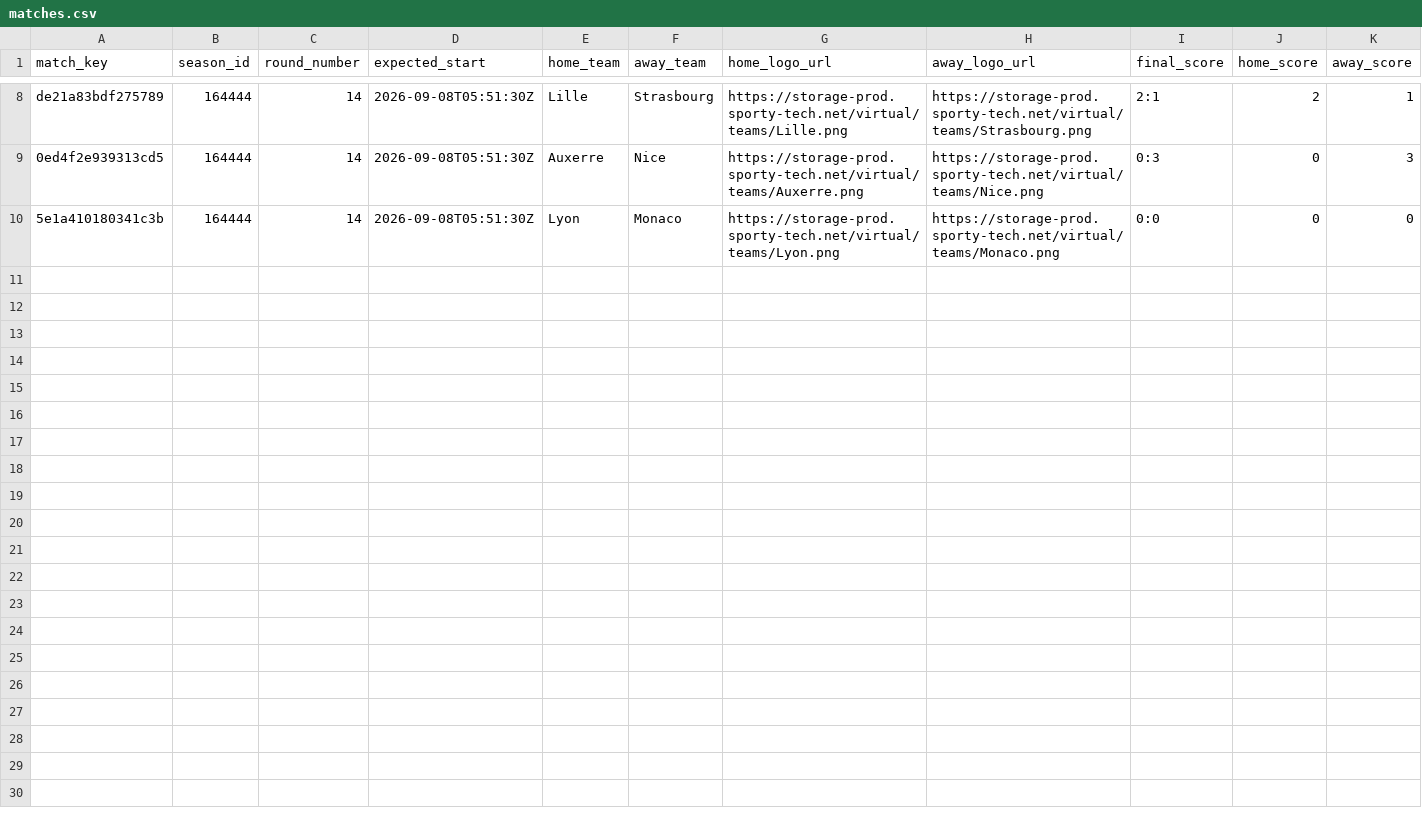
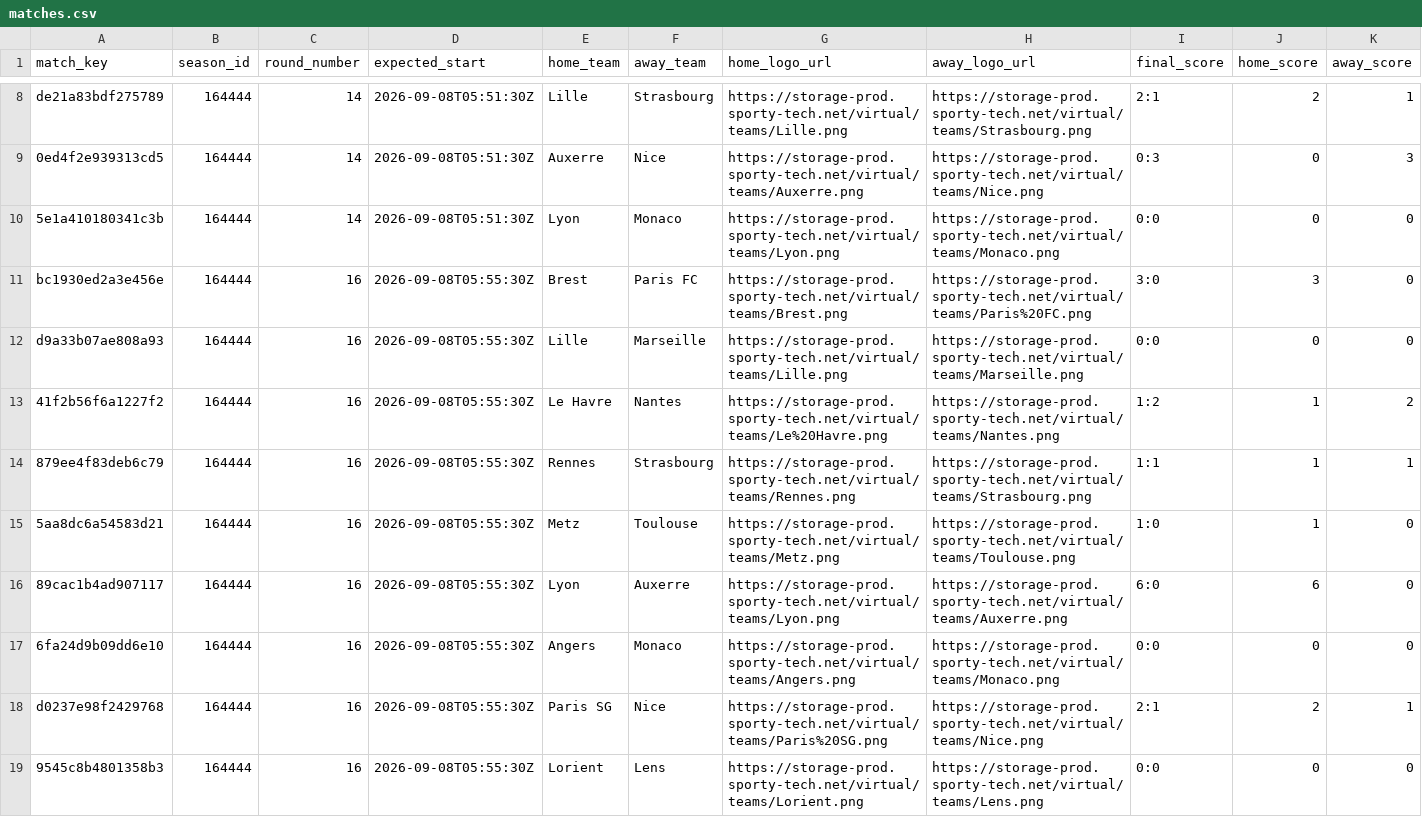
Before and after one commit to michaeldiary77-sys/virtual-leagues-collector, a CSV file: data/8042_french-league/matches.csv, drawn as a sheet; only a part is shown, gaps mark what is left out; rows hold the shown columns only; the diff names each change by its address in the sheet, - before the commit and + after, or states it on an @@ line.

```diff
--- a/data/8042_french-league/matches.csv
+++ b/data/8042_french-league/matches.csv
+row 11: bc1930ed2a3e456e | 164444 | 16 | 2026-09-08T05:55:30Z | Brest | Paris FC | https://storage-prod.sporty-tech.net/virtual/teams/Brest.png | https://storage-prod.sporty-tech.net/virtual/teams/Paris%20FC.png | 3:0 | 3 | 0
+row 12: d9a33b07ae808a93 | 164444 | 16 | 2026-09-08T05:55:30Z | Lille | Marseille | https://storage-prod.sporty-tech.net/virtual/teams/Lille.png | https://storage-prod.sporty-tech.net/virtual/teams/Marseille.png | 0:0 | 0 | 0
+row 13: 41f2b56f6a1227f2 | 164444 | 16 | 2026-09-08T05:55:30Z | Le Havre | Nantes | https://storage-prod.sporty-tech.net/virtual/teams/Le%20Havre.png | https://storage-prod.sporty-tech.net/virtual/teams/Nantes.png | 1:2 | 1 | 2
+row 14: 879ee4f83deb6c79 | 164444 | 16 | 2026-09-08T05:55:30Z | Rennes | Strasbourg | https://storage-prod.sporty-tech.net/virtual/teams/Rennes.png | https://storage-prod.sporty-tech.net/virtual/teams/Strasbourg.png | 1:1 | 1 | 1
+row 15: 5aa8dc6a54583d21 | 164444 | 16 | 2026-09-08T05:55:30Z | Metz | Toulouse | https://storage-prod.sporty-tech.net/virtual/teams/Metz.png | https://storage-prod.sporty-tech.net/virtual/teams/Toulouse.png | 1:0 | 1 | 0
+row 16: 89cac1b4ad907117 | 164444 | 16 | 2026-09-08T05:55:30Z | Lyon | Auxerre | https://storage-prod.sporty-tech.net/virtual/teams/Lyon.png | https://storage-prod.sporty-tech.net/virtual/teams/Auxerre.png | 6:0 | 6 | 0
+row 17: 6fa24d9b09dd6e10 | 164444 | 16 | 2026-09-08T05:55:30Z | Angers | Monaco | https://storage-prod.sporty-tech.net/virtual/teams/Angers.png | https://storage-prod.sporty-tech.net/virtual/teams/Monaco.png | 0:0 | 0 | 0
+row 18: d0237e98f2429768 | 164444 | 16 | 2026-09-08T05:55:30Z | Paris SG | Nice | https://storage-prod.sporty-tech.net/virtual/teams/Paris%20SG.png | https://storage-prod.sporty-tech.net/virtual/teams/Nice.png | 2:1 | 2 | 1
+row 19: 9545c8b4801358b3 | 164444 | 16 | 2026-09-08T05:55:30Z | Lorient | Lens | https://storage-prod.sporty-tech.net/virtual/teams/Lorient.png | https://storage-prod.sporty-tech.net/virtual/teams/Lens.png | 0:0 | 0 | 0
```
Also changed, not shown: data/8043_german-league/goals.csv, data/8043_german-league/matches.csv, 28 other files.
